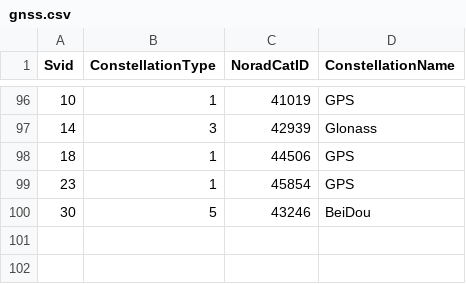
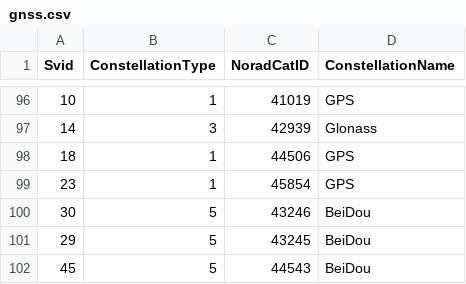
Before and after one commit to evgeniyarbatov/gnss, a CSV file: kaggle/gnss.csv, drawn as a sheet; only a part is shown, gaps mark what is left out; the diff names each change by its address in the sheet, - before the commit and + after, or states it on an @@ line.

Commit message:
More data

```diff
--- a/kaggle/gnss.csv
+++ b/kaggle/gnss.csv
+row 101: 29 | 5 | 43245 | BeiDou
+row 102: 45 | 5 | 44543 | BeiDou
```
Also changed, not shown: logs/matched.csv, 3 other files.
